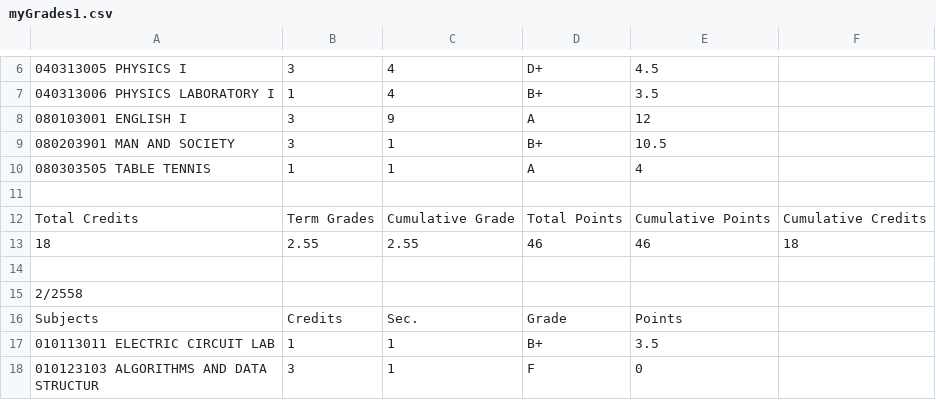
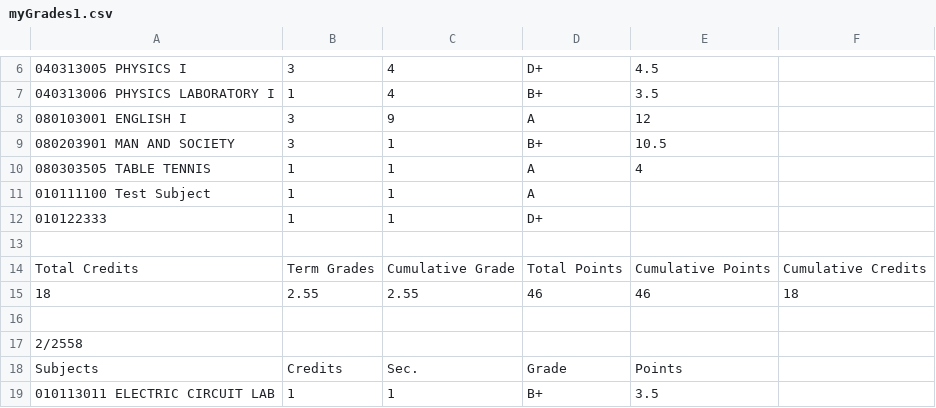
Before and after one commit to thanapatkjm/dbwork1, a CSV file: myGrades1.csv, drawn as a sheet; only a part is shown, gaps mark what is left out; the shorter side is filled out with more unchanged rows; the diff names each change by its address in the sheet, - before the commit and + after, or states it on an @@ line.

```diff
--- a/myGrades1.csv
+++ b/myGrades1.csv
+row 11: 010111100 Test Subject | 1 | 1 | A
+row 12: 010122333 | 1 | 1 | D+
```
Also changed, not shown: 2 other files.
